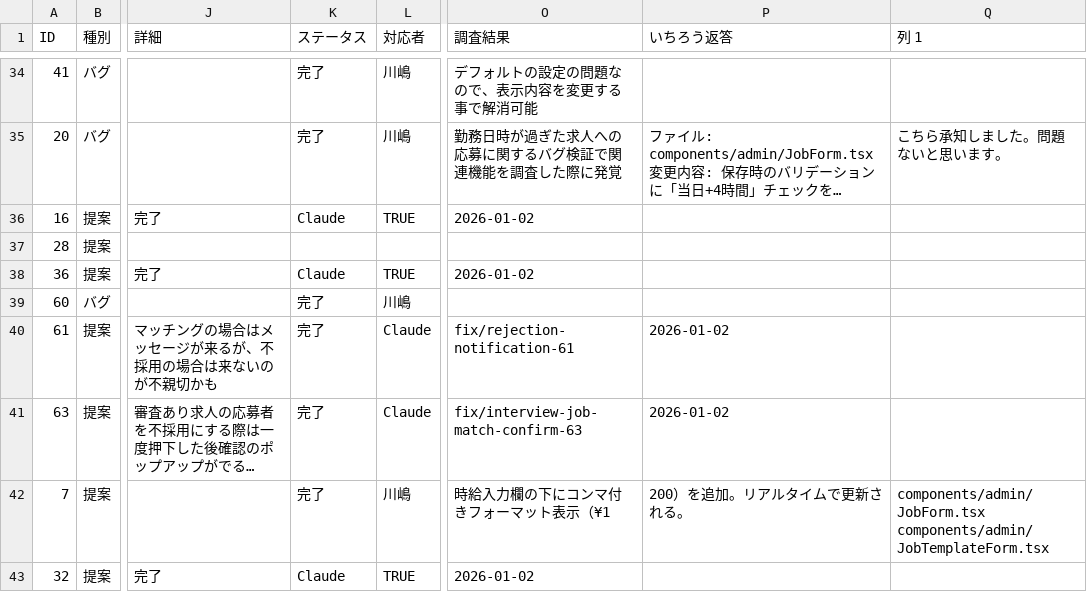
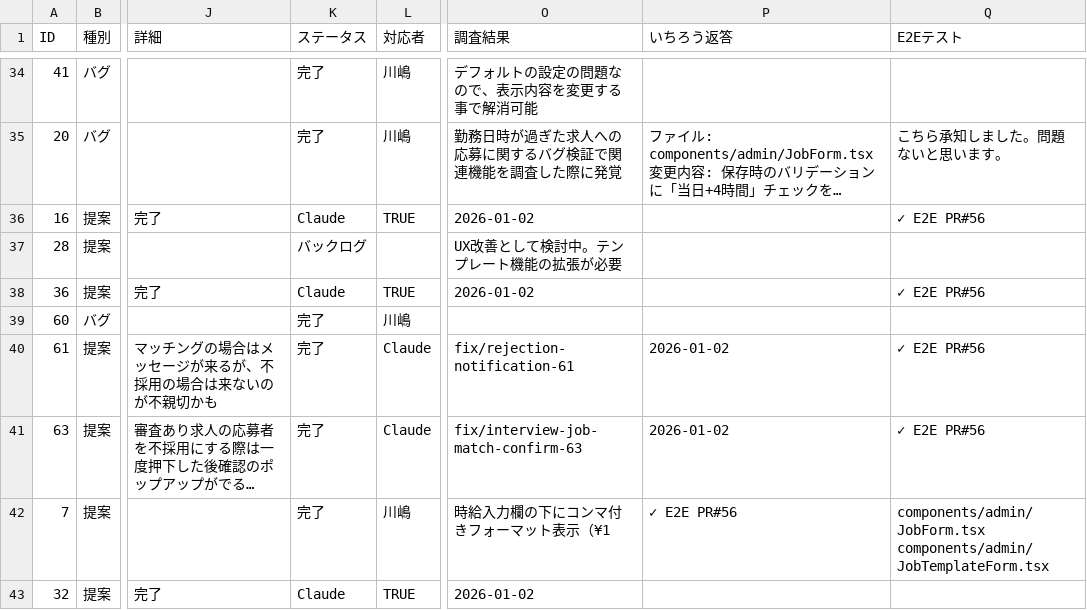
Before and after one commit to ichiro0712-dotcom/share-worker-app, a CSV file: docs/tastas_デバックsheet - シート1.csv, drawn as a sheet; only a part is shown, gaps mark what is left out; long unchanged cells end in …; the diff covers the shown part only; the diff names each change by its address in the sheet, - before the commit and + after, or states it on an @@ line.

```diff
--- a/docs/tastas_デバックsheet - シート1.csv
+++ b/docs/tastas_デバックsheet - シート1.csv
-Q1: 列 1
+Q1: E2Eテスト
-Q36 (E2Eテスト): (empty)
+Q36 (E2Eテスト): ✓ E2E PR#56
-K37 (ステータス): (empty)
+K37 (ステータス): バックログ
-O37 (調査結果): (empty)
+O37 (調査結果): UX改善として検討中。テンプレート機能の拡張が必要
-Q38 (E2Eテスト): (empty)
+Q38 (E2Eテスト): ✓ E2E PR#56
-Q40:Q41 (E2Eテスト): (empty)
+Q40:Q41 (E2Eテスト): ✓ E2E PR#56
-P42 (いちろう返答): 200）を追加。リアルタイムで更新される。
+P42 (いちろう返答): ✓ E2E PR#56
```
Also changed, not shown: 52 edited cells elsewhere in this file.
